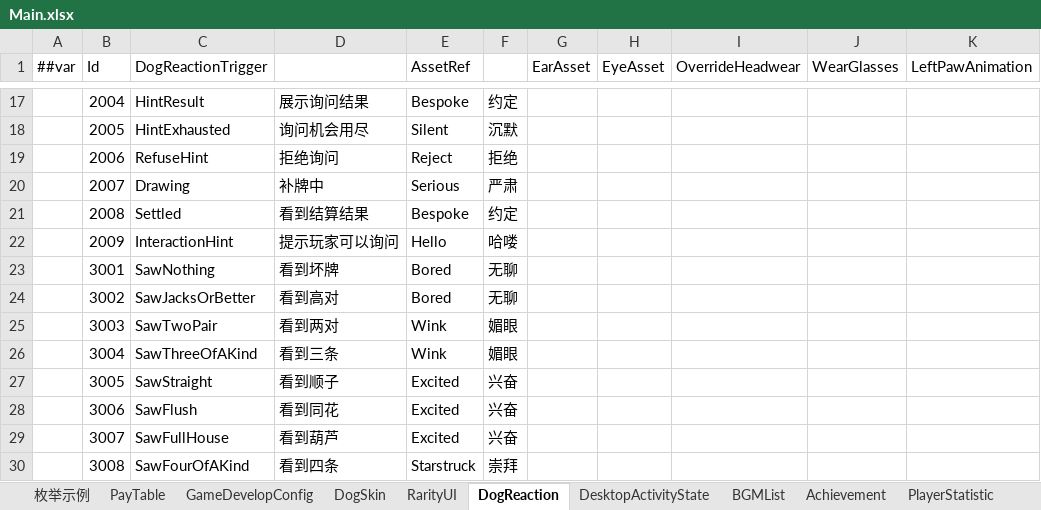
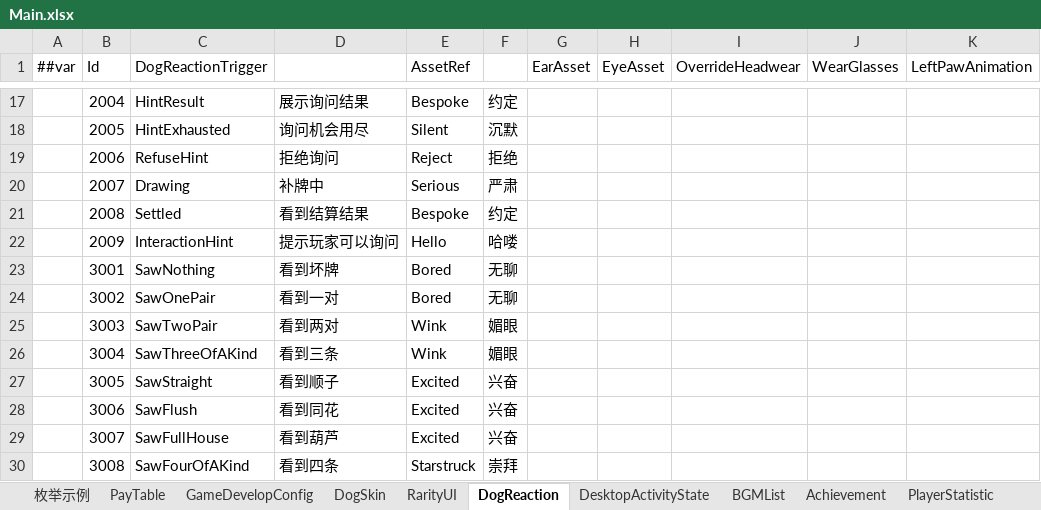
Before and after one commit to SeananTQ/lucky-dog-pub-2026, an Excel workbook: luban-excels/xlsx/Main.xlsx, sheet DogReaction, drawn as a sheet; only a part is shown, gaps mark what is left out; values as stored, in another font and other column widths than the file's, no borders; the diff names each change by its address in the sheet, - before the commit and + after, or states it on an @@ line.

```diff
--- a/luban-excels/xlsx/Main.xlsx (sheet DogReaction)
+++ b/luban-excels/xlsx/Main.xlsx (sheet DogReaction)
-C24 (DogReactionTrigger): SawJacksOrBetter
+C24 (DogReactionTrigger): SawOnePair
-D24: 看到高对
+D24: 看到一对
```
Also changed, not shown: sheet PlayerStatistic, sheet PayTable, luban-excels/xlsx/__enums__.xlsx, 8 other files.
